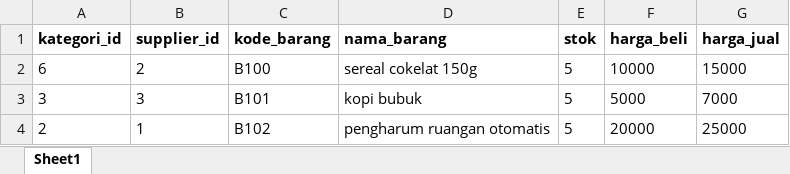
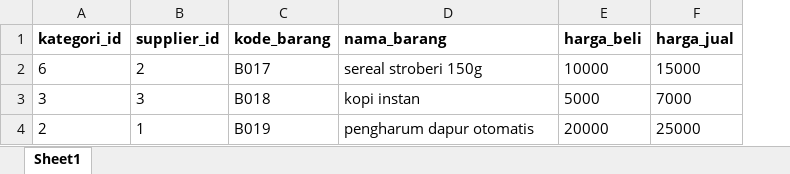
Before and after one commit to kusumawan23510005-coder/webframework, an Excel workbook: public/template_barang.xlsx, sheet Sheet1, drawn as a sheet; values as stored, in another font and other column widths than the file's, no borders; the diff names each change by its address in the sheet, - before the commit and + after, or states it on an @@ line.

```diff
--- a/public/template_barang.xlsx (sheet Sheet1)
+++ b/public/template_barang.xlsx (sheet Sheet1)
-column E (stok), rows 2-4: all 5
-C2 (kode_barang): B100
+C2 (kode_barang): B017
-D2 (nama_barang): sereal cokelat 150g
+D2 (nama_barang): sereal stroberi 150g
-C3 (kode_barang): B101
+C3 (kode_barang): B018
-D3 (nama_barang): kopi bubuk
+D3 (nama_barang): kopi instan
-C4 (kode_barang): B102
+C4 (kode_barang): B019
-D4 (nama_barang): pengharum ruangan otomatis
+D4 (nama_barang): pengharum dapur otomatis
```
Also changed, not shown: 22 other files.
